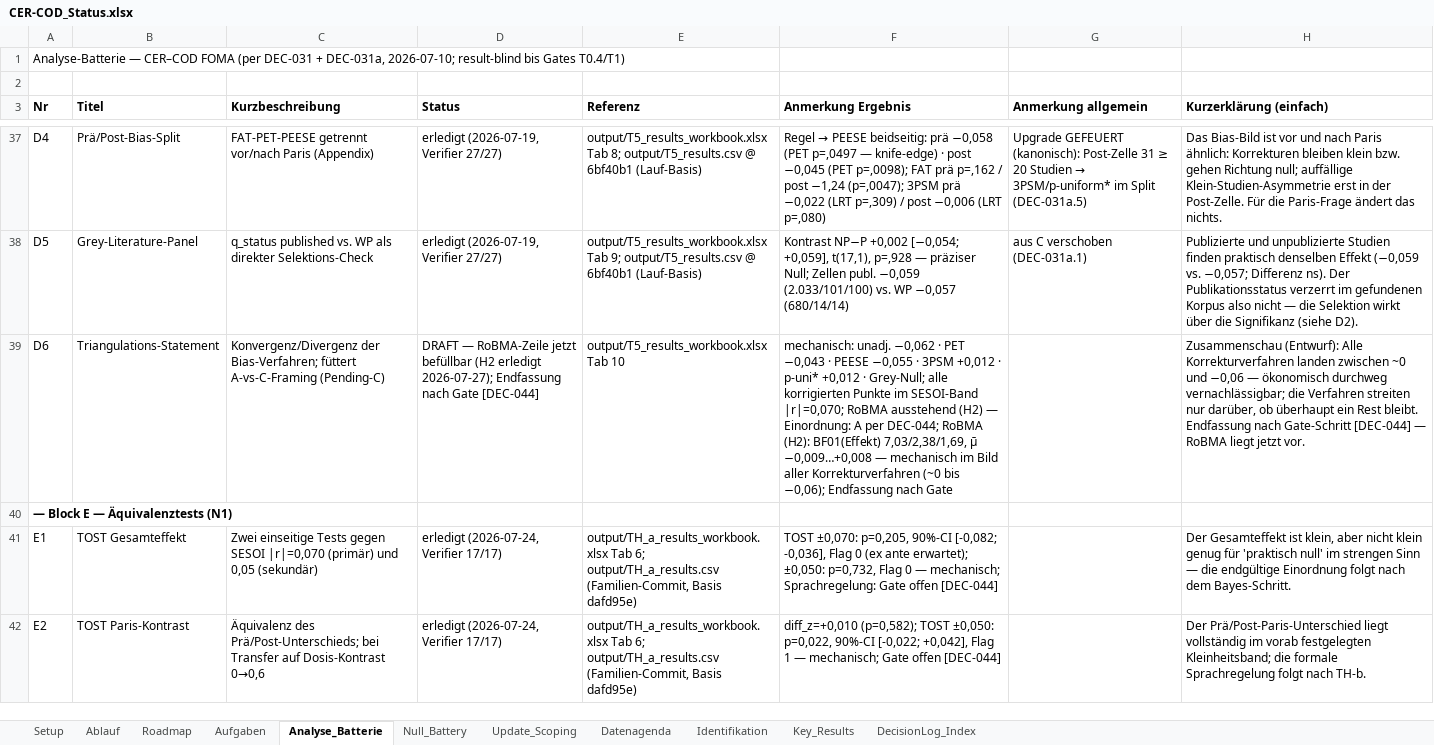
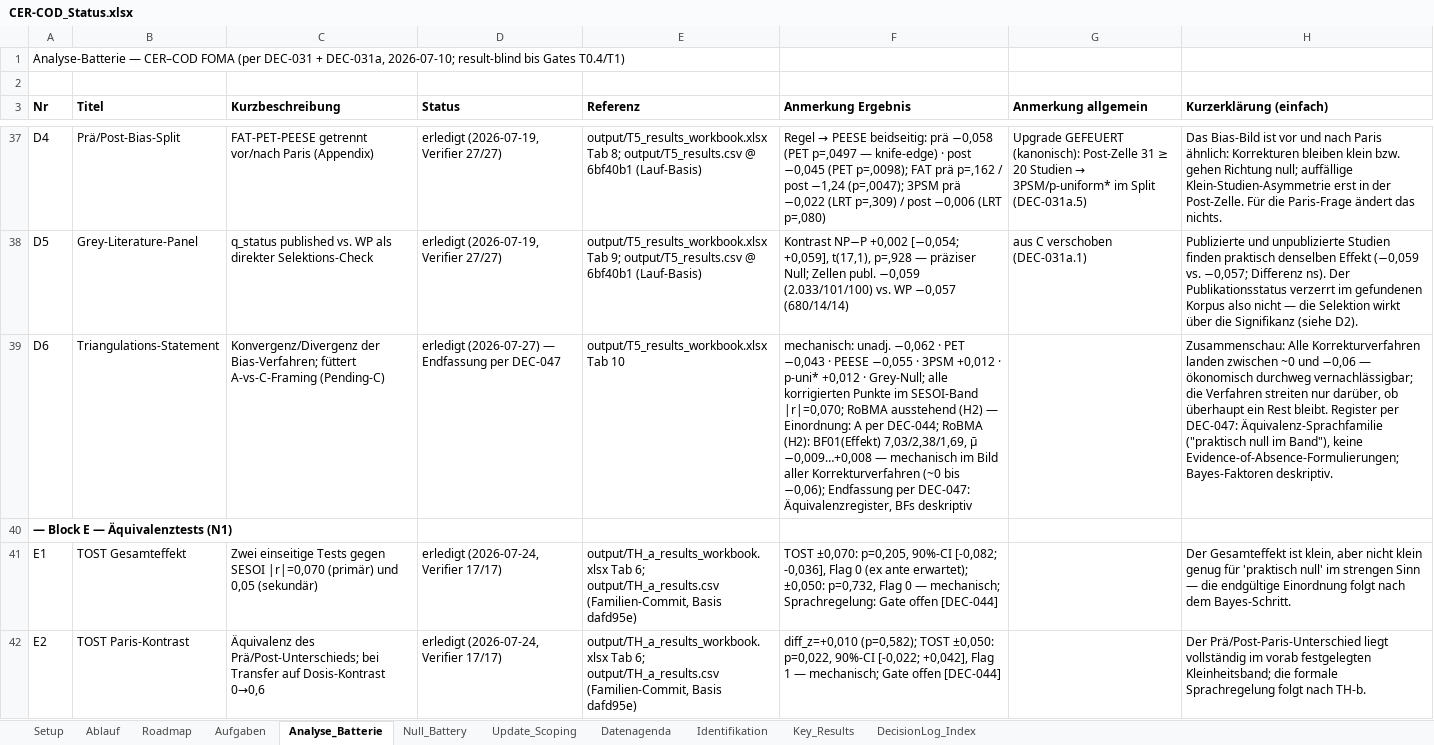
Before and after one commit to rwitte-wu-research/FOMA-CER-COD-Paris, an Excel workbook: docs/CER-COD_Status.xlsx, sheet Analyse_Batterie, drawn as a sheet; only a part is shown, gaps mark what is left out; values as stored, in another font and other column widths than the file's, no borders; the diff covers the shown part only; the diff names each change by its address in the sheet, - before the commit and + after, or states it on an @@ line.

Commit message:
Gate resolved [DEC-047]: Tier-1 wording = equivalence register (E2 flag 1 x BF01(period)=1.03, band 1-3; default 8.49 not claim-bearing) + status touch (E3 resolution, D6 final, DLI 57)

```diff
--- a/docs/CER-COD_Status.xlsx (sheet Analyse_Batterie)
+++ b/docs/CER-COD_Status.xlsx (sheet Analyse_Batterie)
-D39 (Status): DRAFT — RoBMA-Zeile jetzt befüllbar (H2 erledigt 2026-07-27); Endfassung nach Gate [DEC-044]
+D39 (Status): erledigt (2026-07-27) — Endfassung per DEC-047
-F39 (Anmerkung Ergebnis): …−0,06); Endfassung nach Gate
+F39 (Anmerkung Ergebnis): …−0,06); Endfassung per DEC-047: Äquivalenzregister, BFs deskriptiv
-H39 (Kurzerklärung (einfach)): Zusammenschau (Entwurf): Alle Korrekturverfahren landen zwischen ~0 und −0,06 — ökonomisch durchweg vernachlässigbar; die Verfahren streiten nur darüber, ob überhaupt ein Rest bleibt. Endfassung nach Gate-Schritt [DEC-044] — RoBMA liegt jetzt vor.
+H39 (Kurzerklärung (einfach)): Zusammenschau: Alle Korrekturverfahren landen zwischen ~0 und −0,06 — ökonomisch durchweg vernachlässigbar; die Verfahren streiten nur darüber, ob überhaupt ein Rest bleibt. Register per DEC-047: Äquivalenz-Sprachfamilie ("praktisch null im Band"), keine Evidence-of-Absence-Formulierungen; Bayes-Faktoren deskriptiv.
```
Also changed, not shown: 4 edited cells elsewhere in this sheet, sheet DecisionLog_Index, 1 other file.
